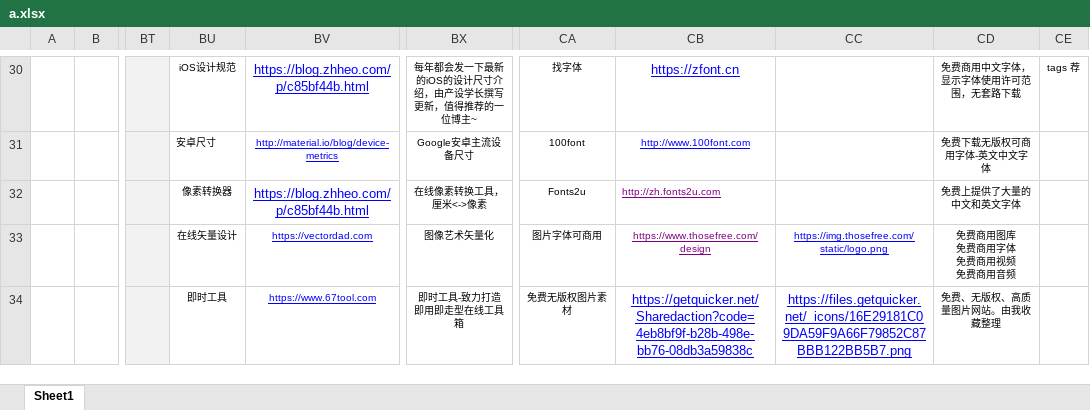
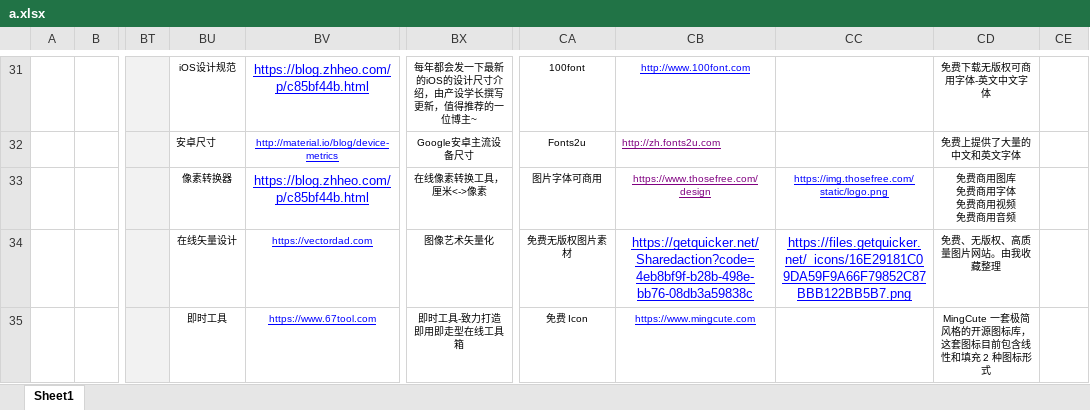
Before and after one commit to xiaolongmr/xiaolongmr.github.io, an Excel workbook: a.xlsx, sheet Sheet1, drawn as a sheet; only a part is shown, gaps mark what is left out; values as stored, in another font and other column widths than the file's, no borders; removed rows and columns are numbered as before the commit, all else as after; rows hold the shown columns only; ↵ is a line break in a cell; the diff covers the shown part only; the diff names each change by its address in the sheet, - before the commit and + after, or states it on an @@ line.

```diff
--- a/a.xlsx (sheet Sheet1)
+++ b/a.xlsx (sheet Sheet1)
-CA31: 找字体
+CA31: 100font
-CB31: https://zfont.cn
+CB31: http://www.100font.com
@@ CB31 text size: smaller @@
-CD31: 免费商用中文字体，显示字体使用许可范围，无套路下载
+CD31: 免费下载无版权可商用字体-英文中文字体
-CE31: tags 荐
+CE31: (empty)
-CA32: 100font
+CA32: Fonts2u
-CB32: http://www.100font.com
+CB32: http://zh.fonts2u.com
@@ CB32 text colour: #0000FF → #800080, alignment: center → left @@
-CD32: 免费下载无版权可商用字体-英文中文字体
+CD32: 免费上提供了大量的中文和英文字体
-CA33: Fonts2u
+CA33: 图片字体可商用
-CB33: http://zh.fonts2u.com
+CB33: https://www.thosefree.com/design
-CB33 alignment: left
+CB33 alignment: center
-CC33: (empty)
+CC33: https://img.thosefree.com/static/logo.png
-CD33: 免费上提供了大量的中文和英文字体
+CD33: 免费商用图库 ↵ 免费商用字体 ↵ 免费商用视频 ↵ 免费商用音频
-row 33:  |  |  | 在线矢量设计 | https://vectordad.com | 图像艺术矢量化 | 图片字体可商用 | https://www.thosefree.com/design | https://img.thosefree.com/static/logo.png | 免费商用图库 ↵ 免费商用字体 ↵ 免费商用视频 ↵ 免费商用音频
-BU34: 即时工具
+BU34: 在线矢量设计
-BV34: https://www.67tool.com
+BV34: https://vectordad.com
-BX34: 即时工具-致力打造即用即走型在线工具箱
+BX34: 图像艺术矢量化
+row 35:  |  |  | 即时工具 | https://www.67tool.com | 即时工具-致力打造即用即走型在线工具箱 | 免费 Icon | https://www.mingcute.com |  | MingCute 一套极简风格的开源图标库，这套图标目前包含线性和填充 2 种图标形式
```
Also changed, not shown: 1 added row, 1 removed row, 41 edited cells and cell formats elsewhere in this sheet.
